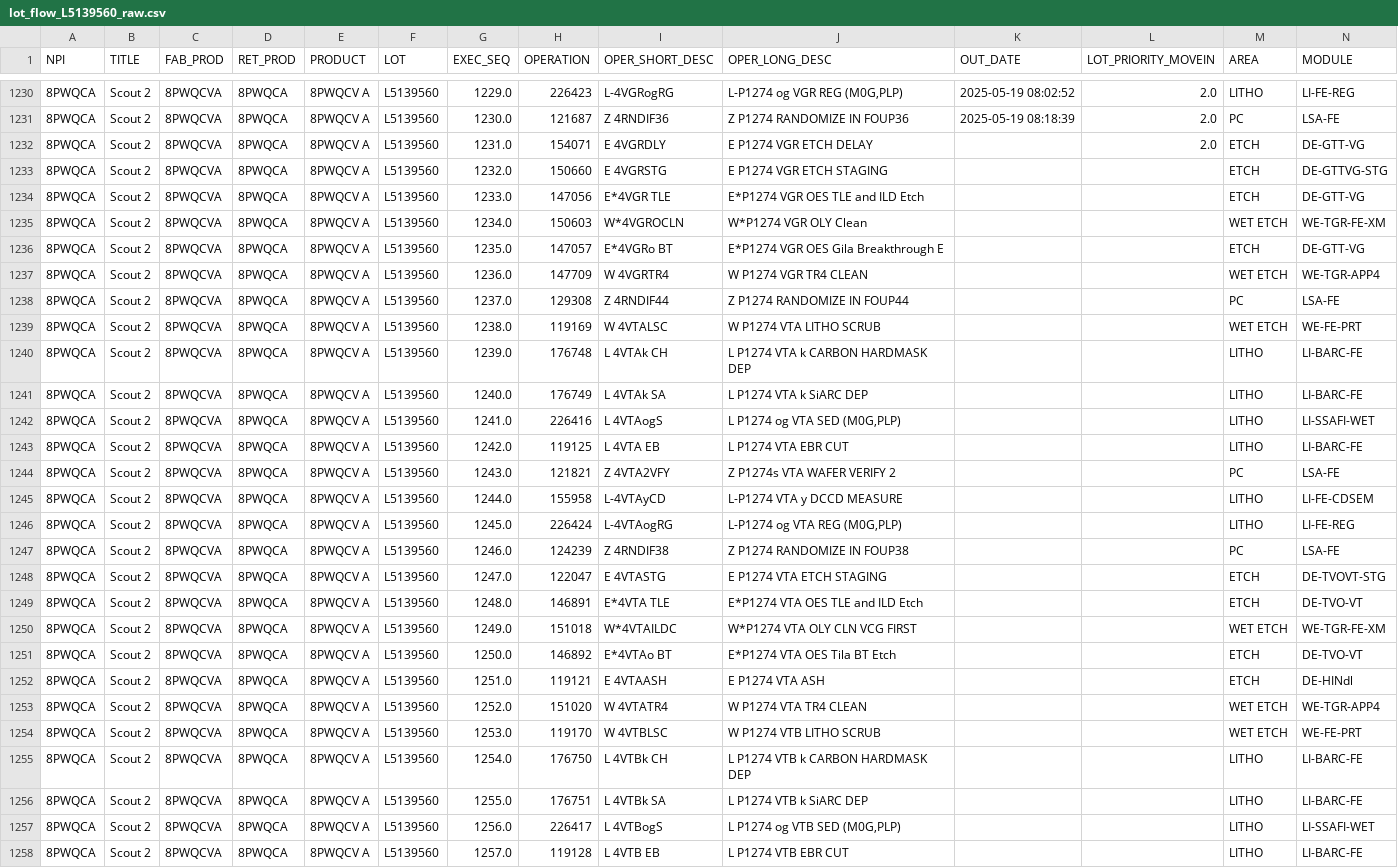
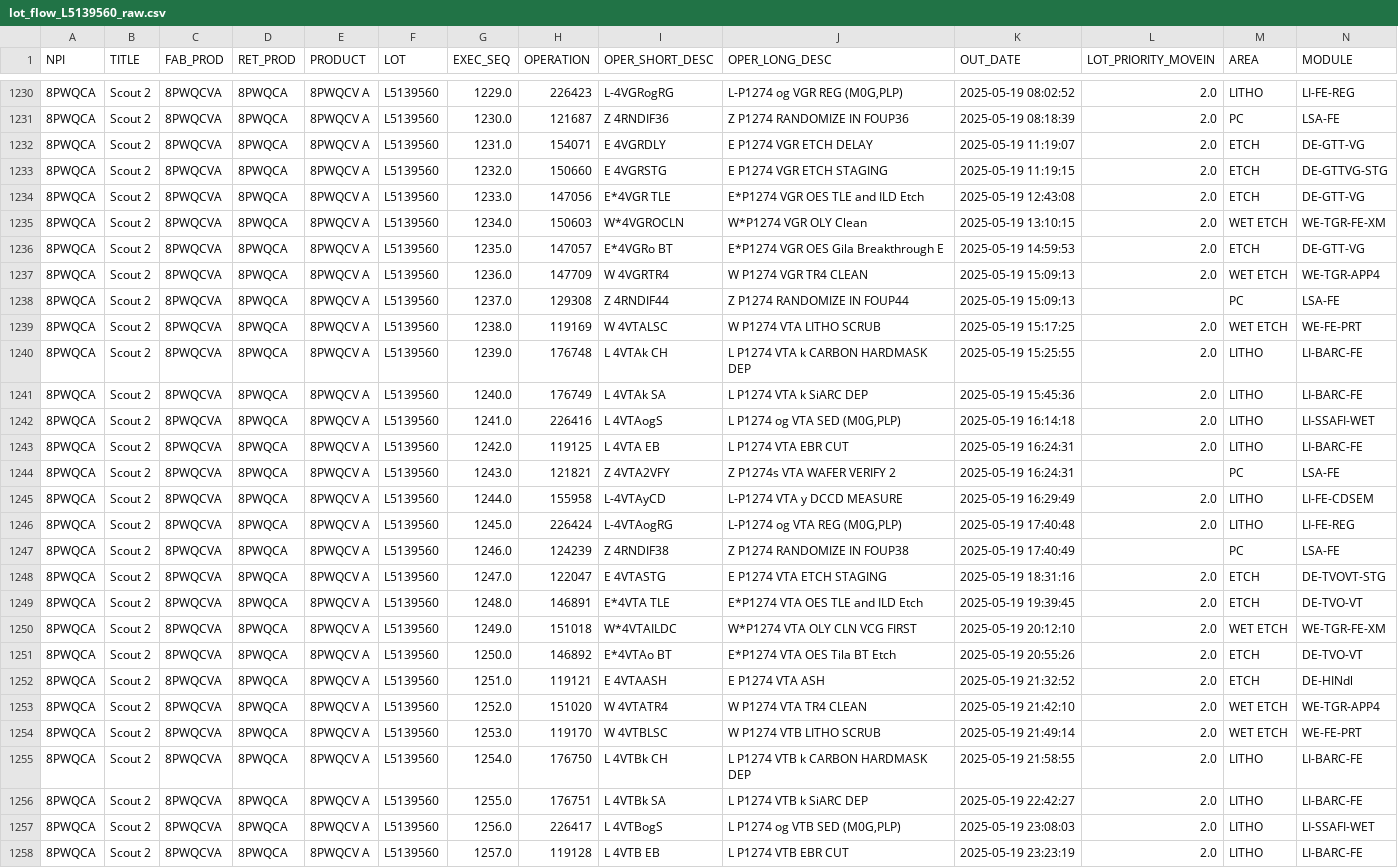
Before and after one commit to dagarcia-pde/PAS_Graphs, a CSV file: debug/lot_flow_L5139560_raw.csv, drawn as a sheet; only a part is shown, gaps mark what is left out; the diff covers the shown part only; the diff names each change by its address in the sheet, - before the commit and + after, or states it on an @@ line.

```diff
--- a/debug/lot_flow_L5139560_raw.csv
+++ b/debug/lot_flow_L5139560_raw.csv
-K1232 (OUT_DATE): (empty)
+K1232 (OUT_DATE): 2025-05-19 11:19:07
-K1233 (OUT_DATE): (empty)
+K1233 (OUT_DATE): 2025-05-19 11:19:15
-L1233:L1237 (LOT_PRIORITY_MOVEIN): (empty)
+L1233:L1237 (LOT_PRIORITY_MOVEIN): 2.0
-K1234 (OUT_DATE): (empty)
+K1234 (OUT_DATE): 2025-05-19 12:43:08
-K1235 (OUT_DATE): (empty)
+K1235 (OUT_DATE): 2025-05-19 13:10:15
-K1236 (OUT_DATE): (empty)
+K1236 (OUT_DATE): 2025-05-19 14:59:53
-K1237:K1238 (OUT_DATE): (empty)
+K1237:K1238 (OUT_DATE): 2025-05-19 15:09:13
-K1239 (OUT_DATE): (empty)
+K1239 (OUT_DATE): 2025-05-19 15:17:25
-L1239:L1243 (LOT_PRIORITY_MOVEIN): (empty)
+L1239:L1243 (LOT_PRIORITY_MOVEIN): 2.0
-K1240 (OUT_DATE): (empty)
+K1240 (OUT_DATE): 2025-05-19 15:25:55
-K1241 (OUT_DATE): (empty)
+K1241 (OUT_DATE): 2025-05-19 15:45:36
-K1242 (OUT_DATE): (empty)
+K1242 (OUT_DATE): 2025-05-19 16:14:18
-K1243:K1244 (OUT_DATE): (empty)
+K1243:K1244 (OUT_DATE): 2025-05-19 16:24:31
-K1245 (OUT_DATE): (empty)
+K1245 (OUT_DATE): 2025-05-19 16:29:49
-L1245:L1246 (LOT_PRIORITY_MOVEIN): (empty)
+L1245:L1246 (LOT_PRIORITY_MOVEIN): 2.0
-K1246 (OUT_DATE): (empty)
+K1246 (OUT_DATE): 2025-05-19 17:40:48
-K1247 (OUT_DATE): (empty)
+K1247 (OUT_DATE): 2025-05-19 17:40:49
-K1248 (OUT_DATE): (empty)
+K1248 (OUT_DATE): 2025-05-19 18:31:16
-L1248:L1258 (LOT_PRIORITY_MOVEIN): (empty)
+L1248:L1258 (LOT_PRIORITY_MOVEIN): 2.0
-K1249 (OUT_DATE): (empty)
+K1249 (OUT_DATE): 2025-05-19 19:39:45
-K1250 (OUT_DATE): (empty)
+K1250 (OUT_DATE): 2025-05-19 20:12:10
-K1251 (OUT_DATE): (empty)
+K1251 (OUT_DATE): 2025-05-19 20:55:26
-K1252 (OUT_DATE): (empty)
+K1252 (OUT_DATE): 2025-05-19 21:32:52
-K1253 (OUT_DATE): (empty)
+K1253 (OUT_DATE): 2025-05-19 21:42:10
-K1254 (OUT_DATE): (empty)
+K1254 (OUT_DATE): 2025-05-19 21:49:14
-K1255 (OUT_DATE): (empty)
+K1255 (OUT_DATE): 2025-05-19 21:58:55
-K1256 (OUT_DATE): (empty)
+K1256 (OUT_DATE): 2025-05-19 22:42:27
-K1257 (OUT_DATE): (empty)
+K1257 (OUT_DATE): 2025-05-19 23:08:03
-K1258 (OUT_DATE): (empty)
+K1258 (OUT_DATE): 2025-05-19 23:23:19
```
Also changed, not shown: 2 edited cells elsewhere in this file, debug/lot_flow_L5138740_raw.csv, debug/lot_flow_L5139550.csv, 11 other files.
